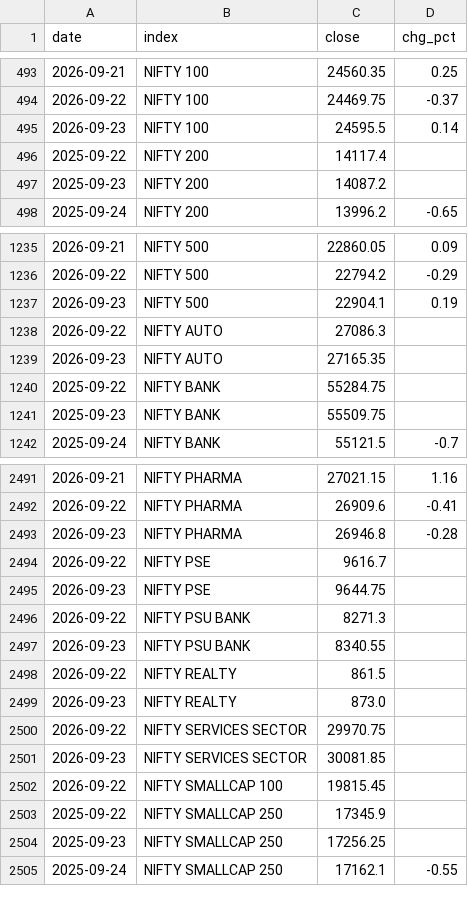
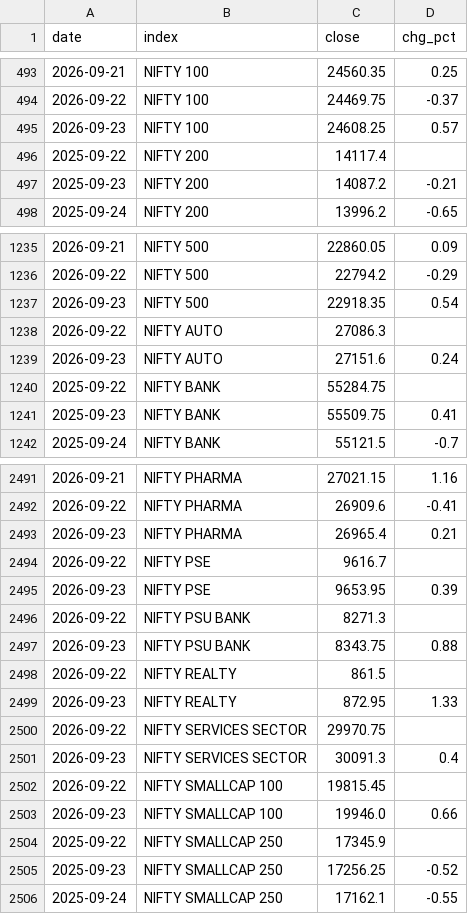
Before and after one commit to suhas-lgtm/nse-stocks-dashboard, a CSV file: data/indices_history.csv, drawn as a sheet; only a part is shown, gaps mark what is left out; the diff covers the shown part only.

```diff
--- a/data/indices_history.csv
+++ b/data/indices_history.csv
@@ -494,5 +494,5 @@ date,index,close,chg_pct
 2026-09-22,NIFTY 100,24469.75,-0.37
-2026-09-23,NIFTY 100,24595.5,0.14
+2026-09-23,NIFTY 100,24608.25,0.57
 2025-09-22,NIFTY 200,14117.4,
-2025-09-23,NIFTY 200,14087.2,
+2025-09-23,NIFTY 200,14087.2,-0.21
 2025-09-24,NIFTY 200,13996.2,-0.65
@@ -1236,7 +1236,7 @@ date,index,close,chg_pct
 2026-09-22,NIFTY 500,22794.2,-0.29
-2026-09-23,NIFTY 500,22904.1,0.19
+2026-09-23,NIFTY 500,22918.35,0.54
 2026-09-22,NIFTY AUTO,27086.3,
-2026-09-23,NIFTY AUTO,27165.35,
+2026-09-23,NIFTY AUTO,27151.6,0.24
 2025-09-22,NIFTY BANK,55284.75,
-2025-09-23,NIFTY BANK,55509.75,
+2025-09-23,NIFTY BANK,55509.75,0.41
 2025-09-24,NIFTY BANK,55121.5,-0.7
@@ -2492,14 +2492,15 @@ date,index,close,chg_pct
 2026-09-22,NIFTY PHARMA,26909.6,-0.41
-2026-09-23,NIFTY PHARMA,26946.8,-0.28
+2026-09-23,NIFTY PHARMA,26965.4,0.21
 2026-09-22,NIFTY PSE,9616.7,
-2026-09-23,NIFTY PSE,9644.75,
+2026-09-23,NIFTY PSE,9653.95,0.39
 2026-09-22,NIFTY PSU BANK,8271.3,
-2026-09-23,NIFTY PSU BANK,8340.55,
+2026-09-23,NIFTY PSU BANK,8343.75,0.88
 2026-09-22,NIFTY REALTY,861.5,
-2026-09-23,NIFTY REALTY,873.0,
+2026-09-23,NIFTY REALTY,872.95,1.33
 2026-09-22,NIFTY SERVICES SECTOR,29970.75,
-2026-09-23,NIFTY SERVICES SECTOR,30081.85,
+2026-09-23,NIFTY SERVICES SECTOR,30091.3,0.4
 2026-09-22,NIFTY SMALLCAP 100,19815.45,
+2026-09-23,NIFTY SMALLCAP 100,19946.0,0.66
 2025-09-22,NIFTY SMALLCAP 250,17345.9,
-2025-09-23,NIFTY SMALLCAP 250,17256.25,
+2025-09-23,NIFTY SMALLCAP 250,17256.25,-0.52
 2025-09-24,NIFTY SMALLCAP 250,17162.1,-0.55
```
Also changed, not shown: 44 edited cells elsewhere in this file, 2 other files.
